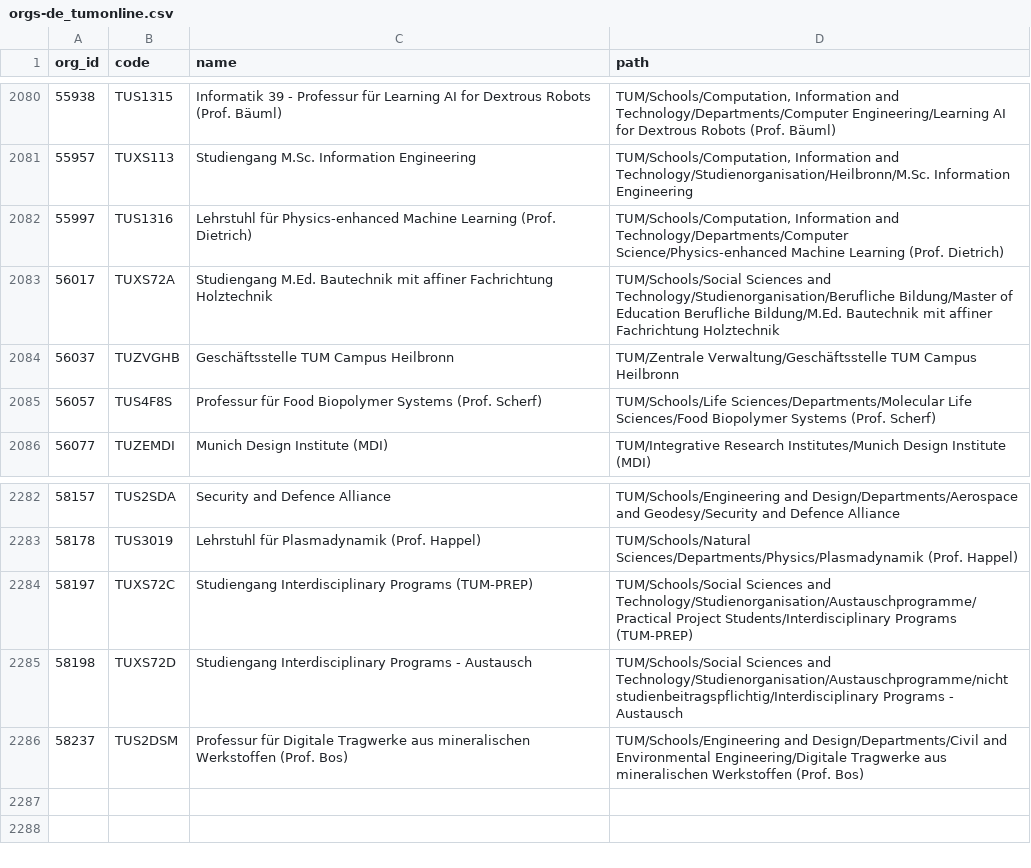
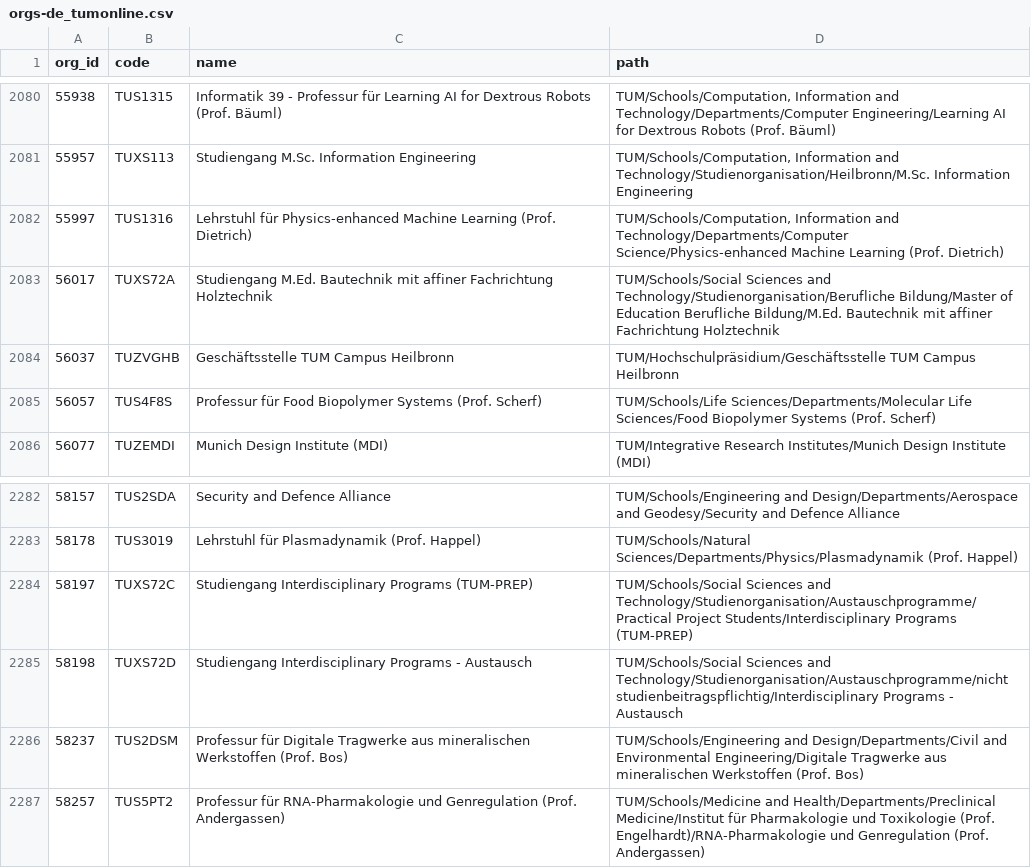
Before and after one commit to TUM-Dev/NavigaTUM, a CSV file: data/external/results/orgs-de_tumonline.csv, drawn as a sheet; only a part is shown, gaps mark what is left out.

```diff
--- a/data/external/results/orgs-de_tumonline.csv
+++ b/data/external/results/orgs-de_tumonline.csv
@@ -2083,3 +2083,3 @@ org_id,code,name,path
 56017,TUXS72A,Studiengang M.Ed. Bautechnik mit affiner Fachrichtung Holztechnik,TUM/Schools/Social Sciences and Technology/Studienorganisation/Berufliche Bildung/Master of Education Berufliche Bildung/M.Ed. Bautechnik mit affiner Fachrichtung Holztechnik
-56037,TUZVGHB,Geschäftsstelle TUM Campus Heilbronn,TUM/Zentrale Verwaltung/Geschäftsstelle TUM Campus Heilbronn
+56037,TUZVGHB,Geschäftsstelle TUM Campus Heilbronn,TUM/Hochschulpräsidium/Geschäftsstelle TUM Campus Heilbronn
 56057,TUS4F8S,Professur für Food Biopolymer Systems (Prof. Scherf),TUM/Schools/Life Sciences/Departments/Molecular Life Sciences/Food Biopolymer Systems (Prof. Scherf)
@@ -2286 +2286,2 @@ org_id,code,name,path
 58237,TUS2DSM,Professur für Digitale Tragwerke aus mineralischen Werkstoffen (Prof. Bos),TUM/Schools/Engineering and Design/Departments/Civil and Environmental Engineering/Digitale Tragwerke aus mineralischen Werkstoffen (Prof. Bos)
+58257,TUS5PT2,Professur für RNA-Pharmakologie und Genregulation (Prof. Andergassen),TUM/Schools/Medicine and Health/Departments/Preclinical Medicine/Institut für Pharmakologie und Toxikologie (Prof. Engelhardt)/RNA-Pharmakologie und Genregulation (Prof. Andergassen)
```
Also changed, not shown: data/external/results/orgs-en_tumonline.csv.
